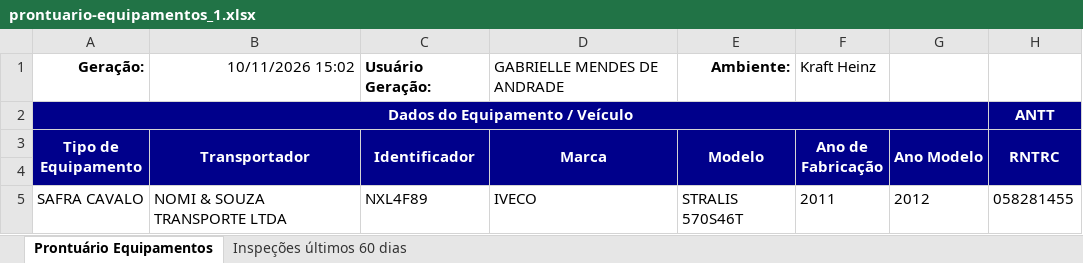
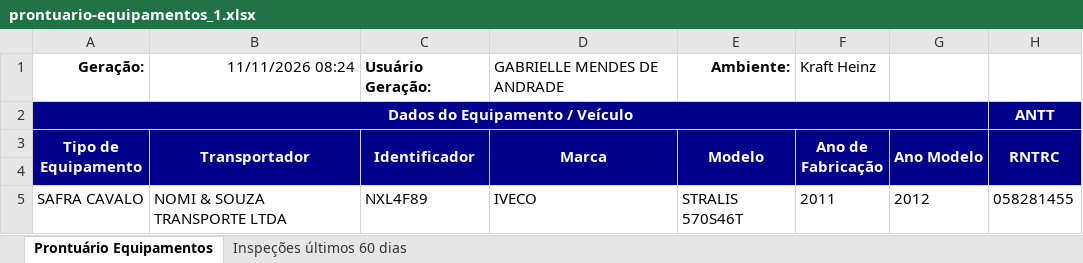
Before and after one commit to hannahfrotalegal/painel-frotalegal-heinz, an Excel workbook: dados/prontuario-equipamentos_1.xlsx, sheet Prontuário Equipamentos, drawn as a sheet; only a part is shown; values as stored, in another font and other column widths than the file's, no borders; the diff names each change by its address in the sheet, - before the commit and + after, or states it on an @@ line.

Commit message:
Atualiza dados — extração 11/11/2026 08:24 (via painel)

```diff
--- a/dados/prontuario-equipamentos_1.xlsx (sheet Prontuário Equipamentos)
+++ b/dados/prontuario-equipamentos_1.xlsx (sheet Prontuário Equipamentos)
-B1 (Transportador): 10/11/2026 15:02
+B1 (Transportador): 11/11/2026 08:24
```
